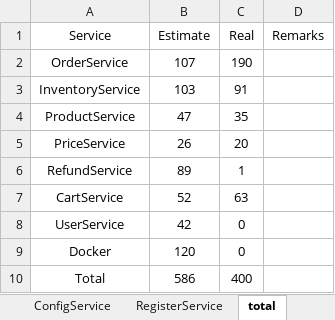
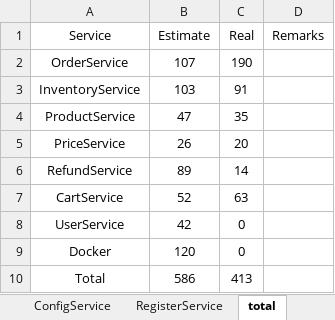
Before and after one commit to twzyliu/MicroService, an Excel workbook: task/task.xlsx, sheet total, drawn as a sheet; values as stored, in another font and other column widths than the file's, no borders; the diff names each change by its address in the sheet, - before the commit and + after, or states it on an @@ line.

```diff
--- a/task/task.xlsx (sheet total)
+++ b/task/task.xlsx (sheet total)
-C6 (Real): 1
+C6 (Real): 14
-C10 (Real): 400
+C10 (Real): 413
```
Also changed, not shown: sheet RefundService, 12 other files.
